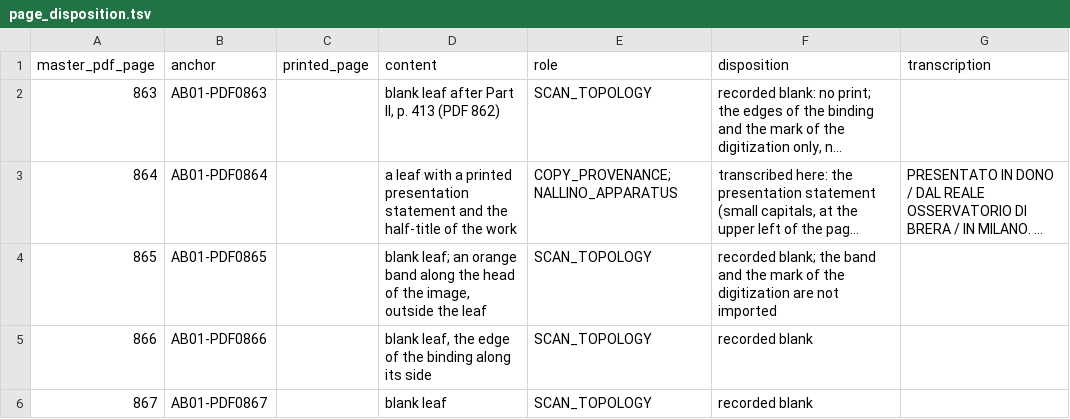
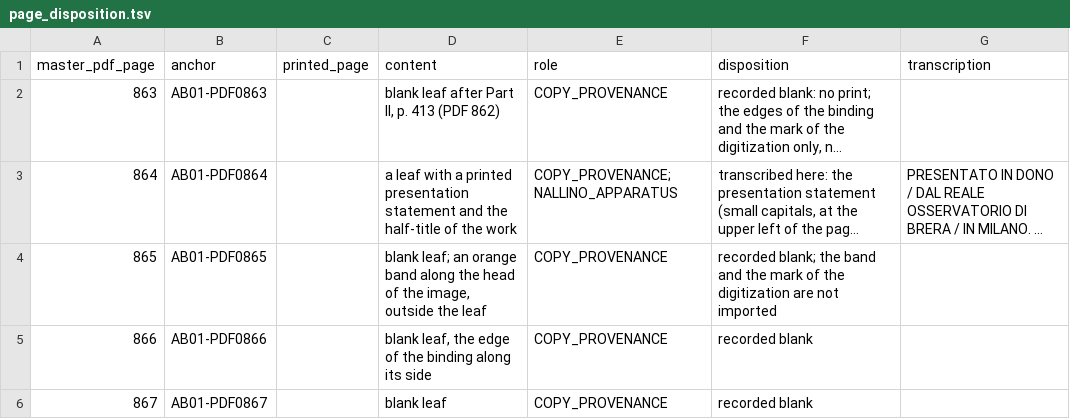
Before and after one commit to KokunoYumeto/al-battani, a TSV file: S09/indices/page_disposition.tsv, drawn as a sheet; long unchanged cells end in …; the diff names each change by its address in the sheet, - before the commit and + after, or states it on an @@ line.

```diff
--- a/S09/indices/page_disposition.tsv
+++ b/S09/indices/page_disposition.tsv
-E2 (role): SCAN_TOPOLOGY
+E2 (role): COPY_PROVENANCE
-E4:E6 (role): SCAN_TOPOLOGY
+E4:E6 (role): COPY_PROVENANCE
```
Also changed, not shown: S10/textus/page_disposition.tsv.
